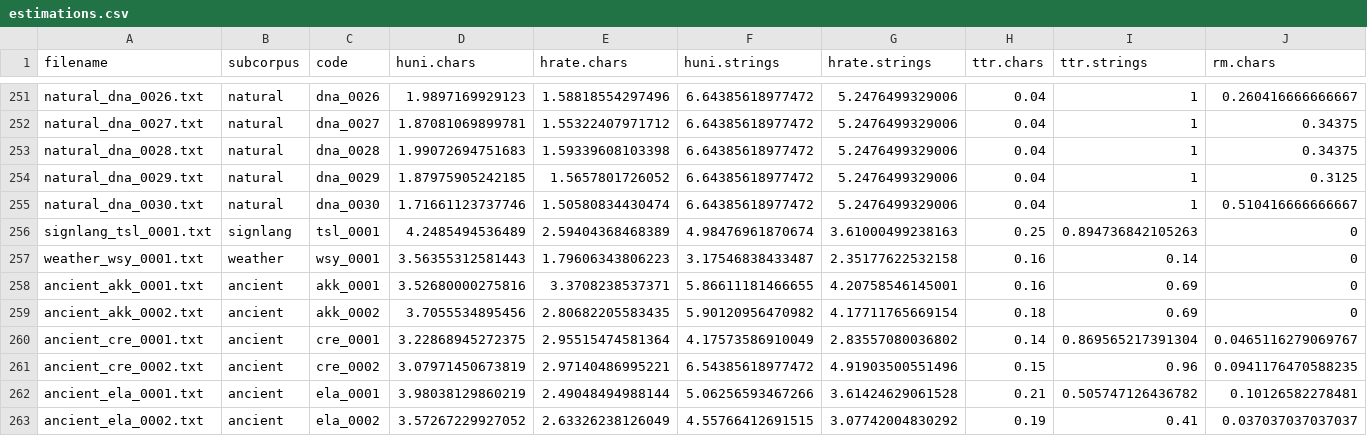
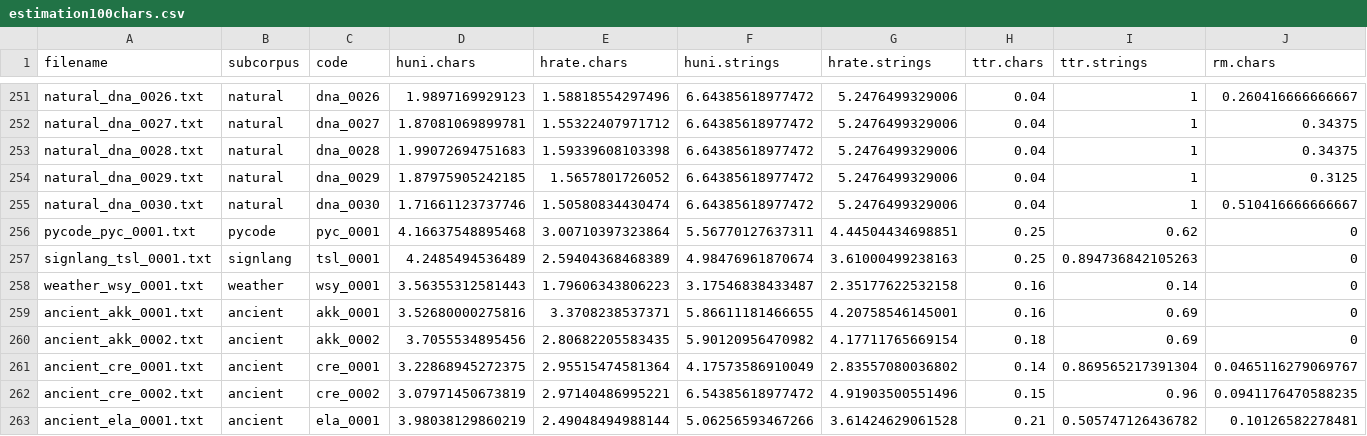
Before and after one commit to christianbentz/NaLaFi, a CSV file: results/tables/estimation100chars.csv (was results/tables/estimations.csv), drawn as a sheet; only a part is shown, gaps mark what is left out; the shorter side is filled out with more unchanged rows; the diff names each change by its address in the sheet, - before the commit and + after, or states it on an @@ line.

Commit message:
reran and changed estimation and stabilization code

```diff
--- a/results/tables/estimations.csv
+++ b/results/tables/estimation100chars.csv
+row 256: pycode_pyc_0001.txt | pycode | pyc_0001 | 4.16637548895468 | 3.00710397323864 | 5.56770127637311 | 4.44504434698851 | 0.25 | 0.62 | 0
```
Also changed, not shown: 11 other files.
